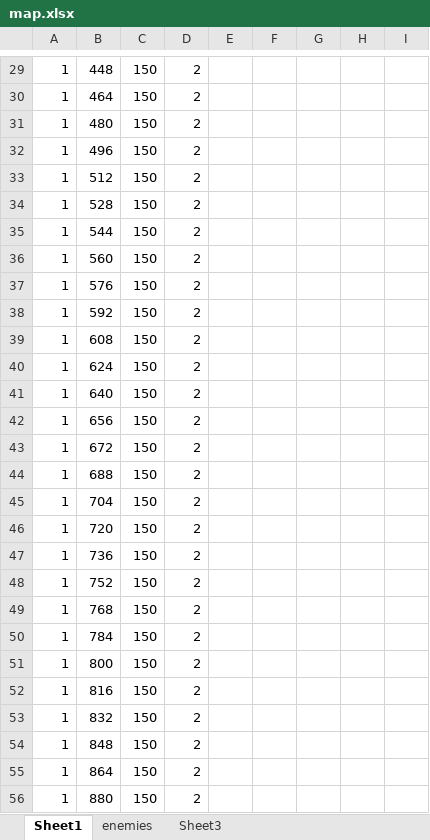
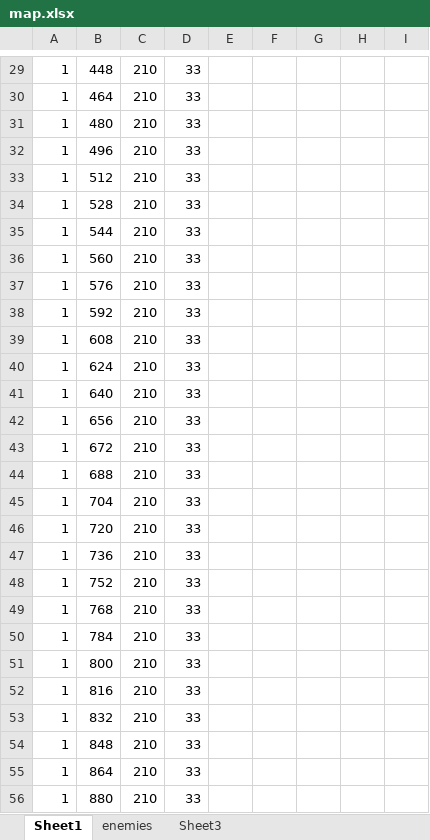
Before and after one commit to yyyanhkhoa/19521700, an Excel workbook: Mario1/map.xlsx, sheet Sheet1, drawn as a sheet; only a part is shown, gaps mark what is left out; values as stored, in another font and other column widths than the file's, no borders; the diff covers the shown part only; the diff names each change by its address in the sheet, - before the commit and + after, or states it on an @@ line.

```diff
--- a/Mario1/map.xlsx (sheet Sheet1)
+++ b/Mario1/map.xlsx (sheet Sheet1)
-C29:C56: 150
+C29:C56: 210
-D29:D56: 2
+D29:D56: 33
```
Also changed, not shown: 1 added row and 129 edited cells elsewhere in this sheet, 22 other files.
